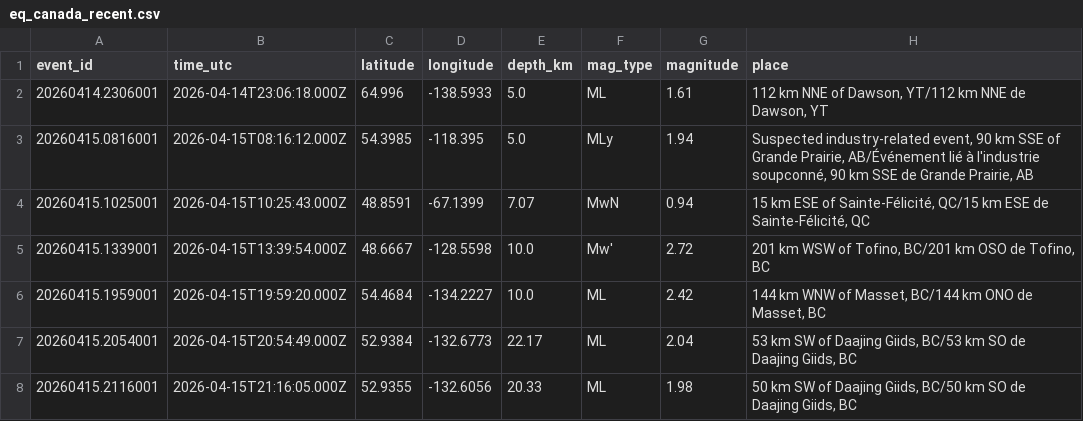
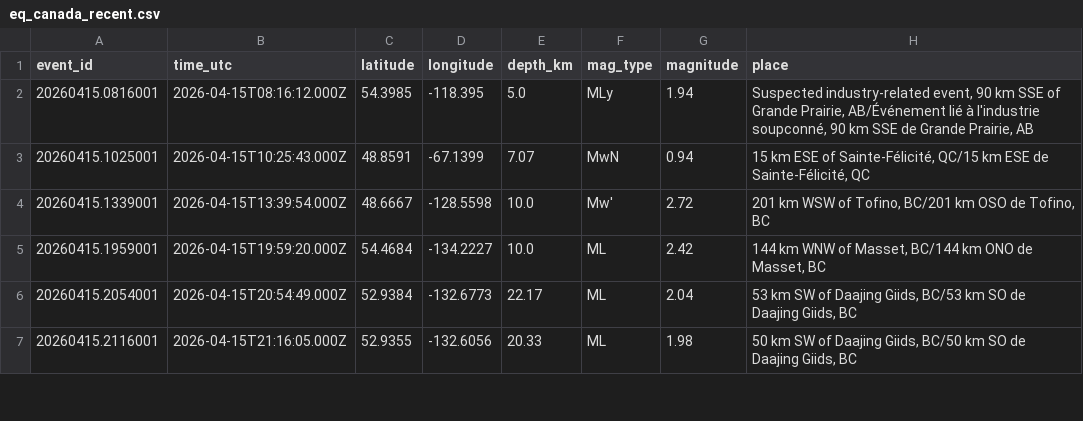
Before and after one commit to Alpeace89/piquakecanada, a CSV file: eq_canada_recent.csv, drawn as a sheet; only a part is shown.

```diff
--- a/eq_canada_recent.csv
+++ b/eq_canada_recent.csv
@@ -1,3 +1,2 @@
 event_id,time_utc,latitude,longitude,depth_km,mag_type,magnitude,place
-20260414.2306001,2026-04-14T23:06:18.000Z,64.996,-138.5933,5.0,ML,1.61,"112 km NNE of Dawson, YT/112 km NNE de Dawson, YT"
 20260415.0816001,2026-04-15T08:16:12.000Z,54.3985,-118.395,5.0,MLy,1.94,"Suspected industry-related event, 90 km SSE of Grande Prairie, AB/Événement lié à l'industrie soupconné, 90 km SSE de Grande Prairie, AB"
```
Also changed, not shown: 17 other files.
